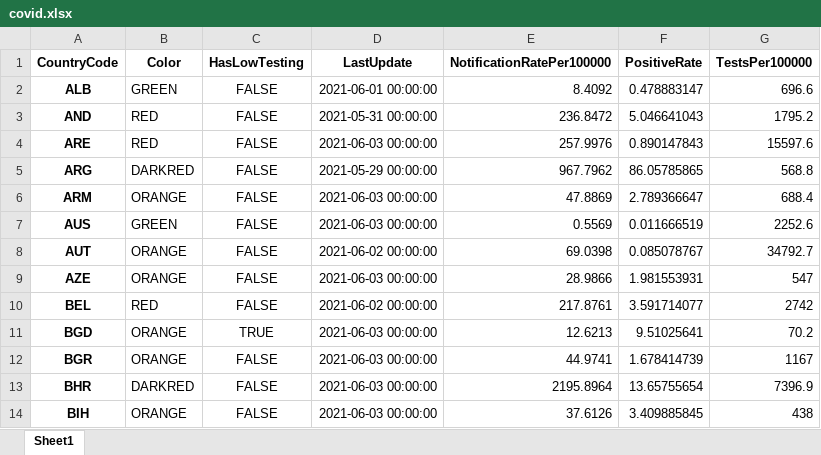
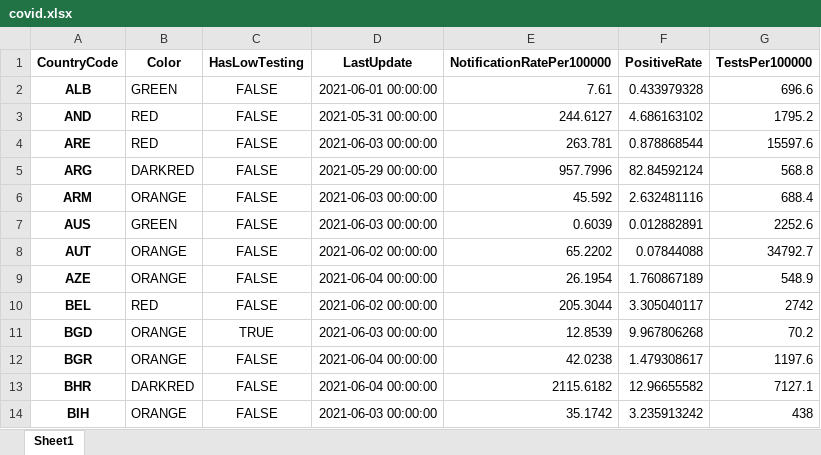
Before and after one commit to GuillaumeDerval/ecdc_covid_worldmap, an Excel workbook: covid.xlsx, sheet Sheet1, drawn as a sheet; only a part is shown; values as stored, in another font and other column widths than the file's, no borders; the diff covers the shown part only; the diff names each change by its address in the sheet, - before the commit and + after, or states it on an @@ line.

```diff
--- a/covid.xlsx (sheet Sheet1)
+++ b/covid.xlsx (sheet Sheet1)
-E2 (NotificationRatePer100000): 8.4092
+E2 (NotificationRatePer100000): 7.61
-F2 (PositiveRate): 0.478883147
+F2 (PositiveRate): 0.433979328
-E3 (NotificationRatePer100000): 236.8472
+E3 (NotificationRatePer100000): 244.6127
-F3 (PositiveRate): 5.046641043
+F3 (PositiveRate): 4.686163102
-E4 (NotificationRatePer100000): 257.9976
+E4 (NotificationRatePer100000): 263.781
-F4 (PositiveRate): 0.890147843
+F4 (PositiveRate): 0.878868544
-E5 (NotificationRatePer100000): 967.7962
+E5 (NotificationRatePer100000): 957.7996
-F5 (PositiveRate): 86.05785865
+F5 (PositiveRate): 82.84592124
-E6 (NotificationRatePer100000): 47.8869
+E6 (NotificationRatePer100000): 45.592
-F6 (PositiveRate): 2.789366647
+F6 (PositiveRate): 2.632481116
-E7 (NotificationRatePer100000): 0.5569
+E7 (NotificationRatePer100000): 0.6039
-F7 (PositiveRate): 0.011666519
+F7 (PositiveRate): 0.012882891
-E8 (NotificationRatePer100000): 69.0398
+E8 (NotificationRatePer100000): 65.2202
-F8 (PositiveRate): 0.085078767
+F8 (PositiveRate): 0.07844088
-D9 (LastUpdate): 2021-06-03 00:00:00
+D9 (LastUpdate): 2021-06-04 00:00:00
-E9 (NotificationRatePer100000): 28.9866
+E9 (NotificationRatePer100000): 26.1954
-F9 (PositiveRate): 1.981553931
+F9 (PositiveRate): 1.760867189
-G9 (TestsPer100000): 547
+G9 (TestsPer100000): 548.9
-E10 (NotificationRatePer100000): 217.8761
+E10 (NotificationRatePer100000): 205.3044
-F10 (PositiveRate): 3.591714077
+F10 (PositiveRate): 3.305040117
-E11 (NotificationRatePer100000): 12.6213
+E11 (NotificationRatePer100000): 12.8539
-F11 (PositiveRate): 9.51025641
+F11 (PositiveRate): 9.967806268
-D12:D13 (LastUpdate): 2021-06-03 00:00:00
+D12:D13 (LastUpdate): 2021-06-04 00:00:00
-E12 (NotificationRatePer100000): 44.9741
+E12 (NotificationRatePer100000): 42.0238
-F12 (PositiveRate): 1.678414739
+F12 (PositiveRate): 1.479308617
-G12 (TestsPer100000): 1167
+G12 (TestsPer100000): 1197.6
-E13 (NotificationRatePer100000): 2195.8964
+E13 (NotificationRatePer100000): 2115.6182
-F13 (PositiveRate): 13.65755654
+F13 (PositiveRate): 12.96655582
-G13 (TestsPer100000): 7396.9
+G13 (TestsPer100000): 7127.1
-E14 (NotificationRatePer100000): 37.6126
+E14 (NotificationRatePer100000): 35.1742
-F14 (PositiveRate): 3.409885845
+F14 (PositiveRate): 3.235913242
```
Also changed, not shown: 241 edited cells elsewhere in this sheet, 2 other files.
